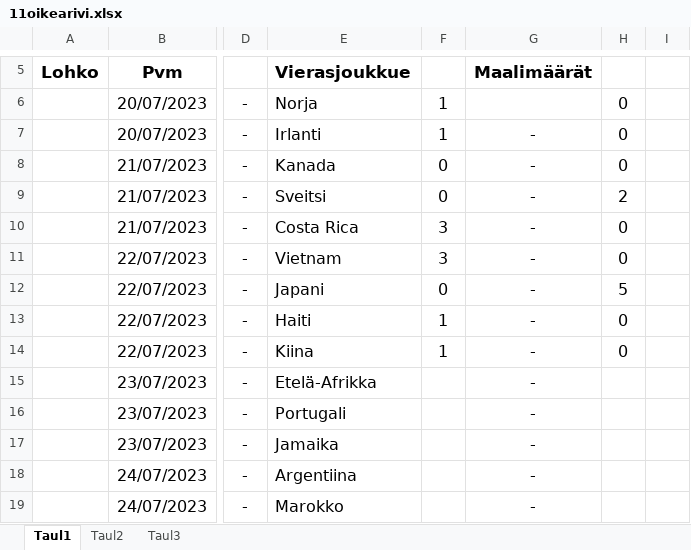
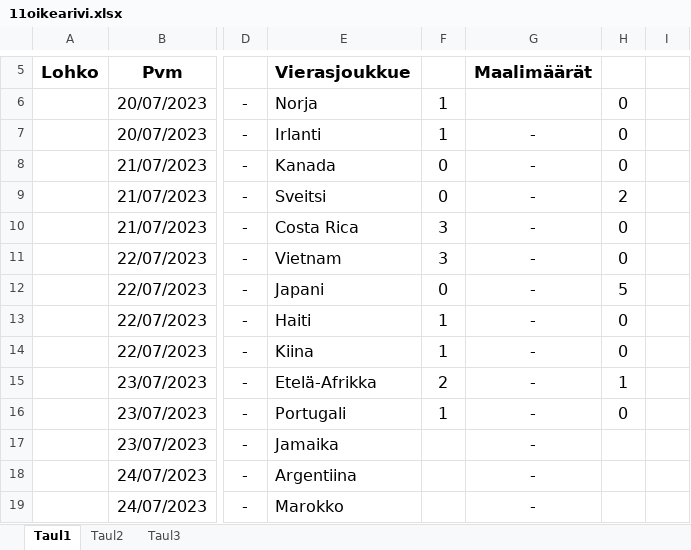
Before and after one commit to Pedusal/wc23, an Excel workbook: Data/11oikearivi.xlsx, sheet Taul1, drawn as a sheet; only a part is shown, gaps mark what is left out; values as stored, in another font and other column widths than the file's, no borders; the diff names each change by its address in the sheet, - before the commit and + after, or states it on an @@ line.

```diff
--- a/Data/11oikearivi.xlsx (sheet Taul1)
+++ b/Data/11oikearivi.xlsx (sheet Taul1)
-F15: (empty)
+F15: 2
-H15: (empty)
+H15: 1
-F16: (empty)
+F16: 1
-H16: (empty)
+H16: 0
```
Also changed, not shown: 4 other files.
